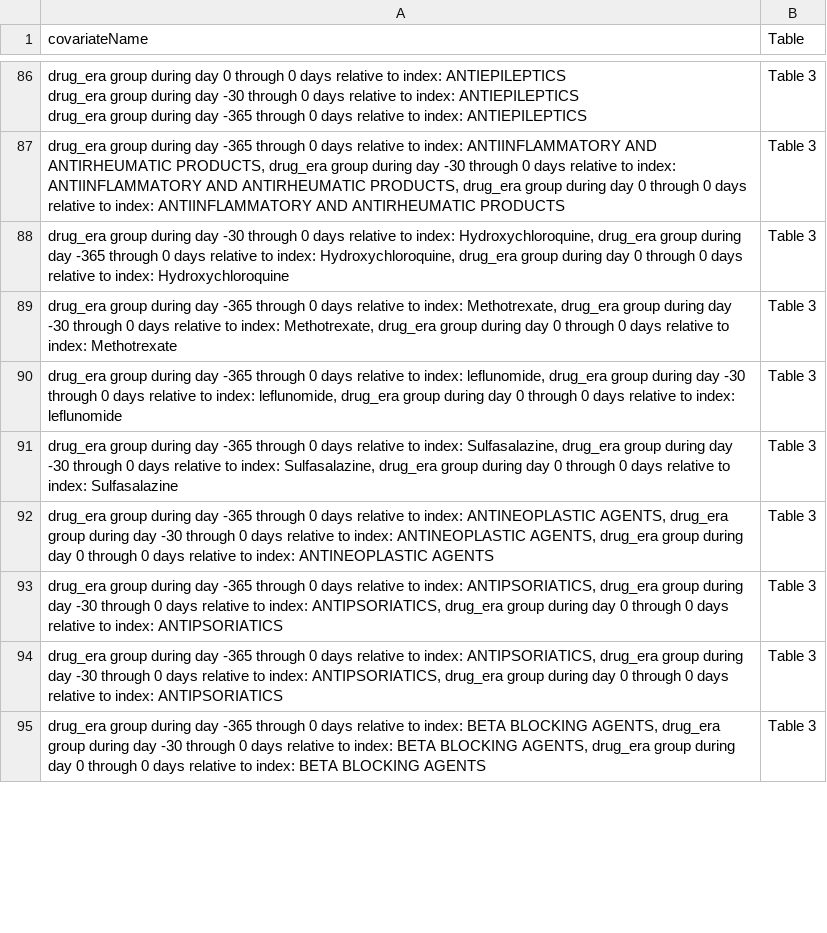
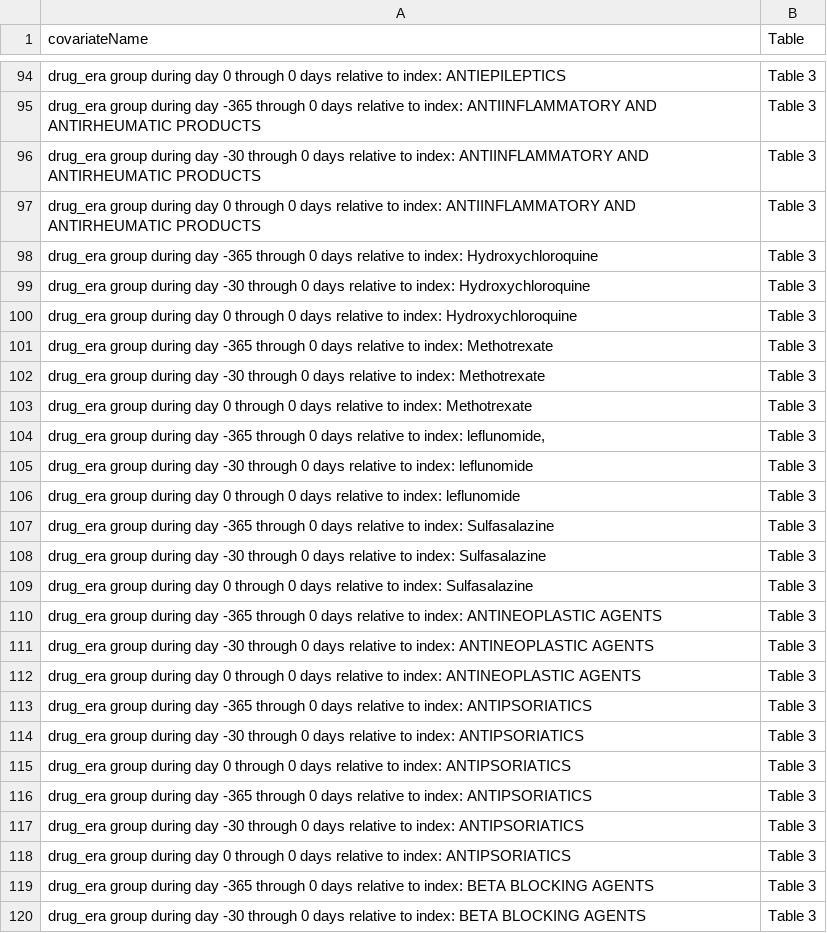
Before and after one commit to anthonysena/OHDSI-COVID19-HopitalisationsCharacterisation, a CSV file: summarising results from OHDSI network/table_vars.csv, drawn as a sheet; only a part is shown, gaps mark what is left out; addresses are those after the commit; ↵ is a line break in a cell; the diff covers the shown part only; the diff names each change by its address in the sheet, - before the commit and + after, or states it on an @@ line.

```diff
--- a/summarising results from OHDSI network/table_vars.csv
+++ b/summarising results from OHDSI network/table_vars.csv
-A94 (covariateName): …index: ANTIEPILEPTICS ↵ drug_era group during day -30 through 0 days relative to index: ANTIEPILEPTICS ↵ drug_era group during day -365 through 0 days relative to index: ANTIEPILEPTICS
+A94 (covariateName): …index: ANTIEPILEPTICS
-A95 (covariateName): …AND ANTIRHEUMATIC PRODUCTS, drug_era group during day -30 through 0 days relative to index: ANTIINFLAMMATORY AND ANTIRHEUMATIC PRODUCTS, drug_era group during day 0 through 0 days relative to index: ANTIINFLAMMATORY AND ANTIRHEUMATIC PRODUCTS
+A95 (covariateName): …AND ANTIRHEUMATIC PRODUCTS
+row 96: drug_era group during day -30 through 0 days relative to index: ANTIINFLAMMATORY AND ANTIRHEUMATIC PRODUCTS | Table 3
+row 97: drug_era group during day 0 through 0 days relative to index: ANTIINFLAMMATORY AND ANTIRHEUMATIC PRODUCTS | Table 3
+row 98: drug_era group during day -365 through 0 days relative to index: Hydroxychloroquine | Table 3
-A99 (covariateName): …to index: Hydroxychloroquine, drug_era group during day -365 through 0 days relative to index: Hydroxychloroquine, drug_era group during day 0 through 0 days relative to index: Hydroxychloroquine
+A99 (covariateName): …to index: Hydroxychloroquine
+row 100: drug_era group during day 0 through 0 days relative to index: Hydroxychloroquine | Table 3
-A101 (covariateName): …to index: Methotrexate, drug_era group during day -30 through 0 days relative to index: Methotrexate, drug_era group during day 0 through 0 days relative to index: Methotrexate
+A101 (covariateName): …to index: Methotrexate
+row 102: drug_era group during day -30 through 0 days relative to index: Methotrexate | Table 3
+row 103: drug_era group during day 0 through 0 days relative to index: Methotrexate | Table 3
-A104 (covariateName): …index: leflunomide, drug_era group during day -30 through 0 days relative to index: leflunomide, drug_era group during day 0 through 0 days relative to index: leflunomide
+A104 (covariateName): …index: leflunomide,
+row 105: drug_era group during day -30 through 0 days relative to index: leflunomide | Table 3
+row 106: drug_era group during day 0 through 0 days relative to index: leflunomide | Table 3
-A107 (covariateName): …to index: Sulfasalazine, drug_era group during day -30 through 0 days relative to index: Sulfasalazine, drug_era group during day 0 through 0 days relative to index: Sulfasalazine
+A107 (covariateName): …to index: Sulfasalazine
+row 108: drug_era group during day -30 through 0 days relative to index: Sulfasalazine | Table 3
+row 109: drug_era group during day 0 through 0 days relative to index: Sulfasalazine | Table 3
-A110 (covariateName): …index: ANTINEOPLASTIC AGENTS, drug_era group during day -30 through 0 days relative to index: ANTINEOPLASTIC AGENTS, drug_era group during day 0 through 0 days relative to index: ANTINEOPLASTIC AGENTS
+A110 (covariateName): …index: ANTINEOPLASTIC AGENTS
+row 111: drug_era group during day -30 through 0 days relative to index: ANTINEOPLASTIC AGENTS | Table 3
+row 112: drug_era group during day 0 through 0 days relative to index: ANTINEOPLASTIC AGENTS | Table 3
-A113 (covariateName): …to index: ANTIPSORIATICS, drug_era group during day -30 through 0 days relative to index: ANTIPSORIATICS, drug_era group during day 0 through 0 days relative to index: ANTIPSORIATICS
+A113 (covariateName): …to index: ANTIPSORIATICS
+row 114: drug_era group during day -30 through 0 days relative to index: ANTIPSORIATICS | Table 3
+row 115: drug_era group during day 0 through 0 days relative to index: ANTIPSORIATICS | Table 3
-A116 (covariateName): …to index: ANTIPSORIATICS, drug_era group during day -30 through 0 days relative to index: ANTIPSORIATICS, drug_era group during day 0 through 0 days relative to index: ANTIPSORIATICS
+A116 (covariateName): …to index: ANTIPSORIATICS
+row 117: drug_era group during day -30 through 0 days relative to index: ANTIPSORIATICS | Table 3
+row 118: drug_era group during day 0 through 0 days relative to index: ANTIPSORIATICS | Table 3
-A119 (covariateName): …BETA BLOCKING AGENTS, drug_era group during day -30 through 0 days relative to index: BETA BLOCKING AGENTS, drug_era group during day 0 through 0 days relative to index: BETA BLOCKING AGENTS
+A119 (covariateName): …BETA BLOCKING AGENTS
+row 120: drug_era group during day -30 through 0 days relative to index: BETA BLOCKING AGENTS | Table 3
```
Also changed, not shown: 32 added rows and 61 edited cells elsewhere in this file.
